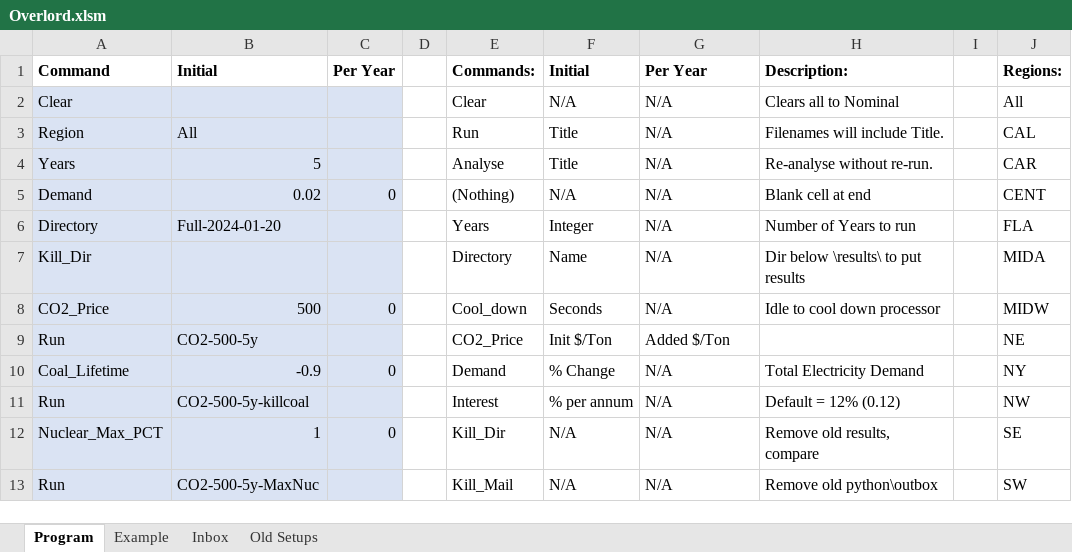
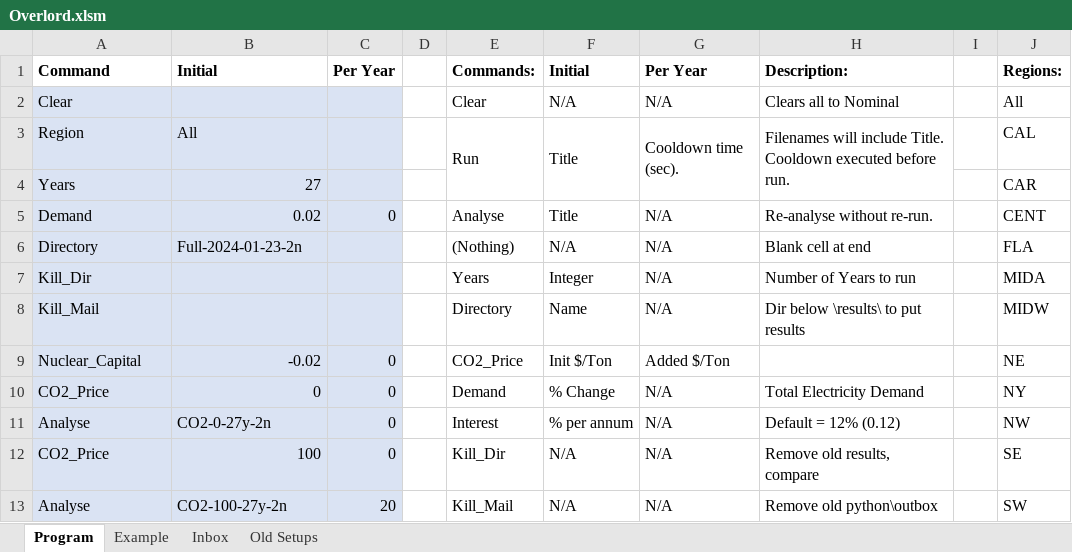
Before and after one commit to renaldinE/Optimize, an Excel workbook: Macro/Overlord.xlsm, sheet Program, drawn as a sheet; only a part is shown; values as stored, in another font and other column widths than the file's, no borders; charts and pictures and conditional formats not drawn; removed rows and columns are numbered as before the commit, all else as after; the diff covers the shown part only; the diff names each change by its address in the sheet, - before the commit and + after, or states it on an @@ line.

Commit message:
Fixed Compare.  Fixed rare case where minimize returns a really really small number.  Added check for open file, wait for CPU to cool to Overlord.

```diff
--- a/Macro/Overlord.xlsm (sheet Program)
+++ b/Macro/Overlord.xlsm (sheet Program)
+E3:E4 merged
+F3:F4 merged
-G3: N/A
+G3: Cooldown time (sec).
+G3:G4 merged
-H3: Filenames will include Title.
+H3: Filenames will include Title. Cooldown executed before run.
+H3:H4 merged
-row 4: Years | 5 |  |  | Analyse | Title | N/A | Re-analyse without re-run. |  | CAR
+row 4: Years | 27 |  |  |  |  |  |  |  | CAR
-E5: (Nothing)
+E5: Analyse
-F5: N/A
+F5: Title
-H5: Blank cell at end
+H5: Re-analyse without re-run.
-B6: Full-2024-01-20
+B6: Full-2024-01-23-2n
-E6: Years
+E6: (Nothing)
-F6: Integer
+F6: N/A
-H6: Number of Years to run
+H6: Blank cell at end
+row 7: Kill_Dir |  |  |  | Years | Integer | N/A | Number of Years to run |  | MIDA
-A8: Kill_Dir
+A8: Kill_Mail
-J8: MIDA
+J8: MIDW
-row 8: CO2_Price | 500 | 0 |  | Cool_down | Seconds | N/A | Idle to cool down processor |  | MIDW
-A9: Run
+A9: Nuclear_Capital
-B9: CO2-500-5y
+B9: -0.02
-C9: (empty)
+C9: 0
-A10: Coal_Lifetime
+A10: CO2_Price
-B10: -0.9
+B10: 0
-A11: Run
+A11: Analyse
-B11: CO2-500-5y-killcoal
+B11: CO2-0-27y-2n
-C11: (empty)
+C11: 0
-A12: Nuclear_Max_PCT
+A12: CO2_Price
-B12: 1
+B12: 100
-A13: Run
+A13: Analyse
-B13: CO2-500-5y-MaxNuc
+B13: CO2-100-27y-2n
-C13: (empty)
+C13: 20
```
Also changed, not shown: 5 added rows, 5 removed rows and 3 edited cells elsewhere in this sheet, sheet Inbox, Template/Compare_Template.xlsm, 1 other file.
